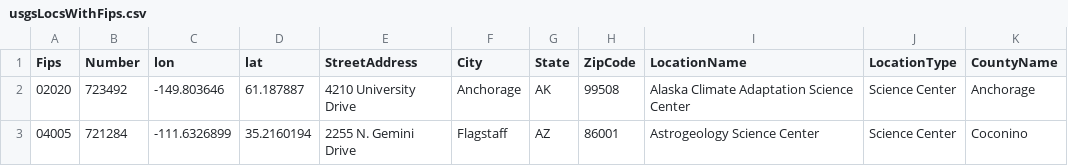
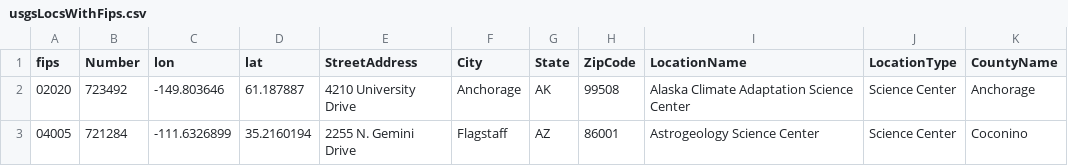
Before and after one commit to urbanows/TerriaMapConfigs, a CSV file: usgsLocsWithFips.csv, drawn as a sheet; only a part is shown.

Commit message:
Update usgsLocsWithFips.csv

```diff
--- a/usgsLocsWithFips.csv
+++ b/usgsLocsWithFips.csv
@@ -1,2 +1,2 @@
-Fips,Number,lon,lat,StreetAddress,City,State,ZipCode,LocationName,LocationType,CountyName
+fips,Number,lon,lat,StreetAddress,City,State,ZipCode,LocationName,LocationType,CountyName
 02020,723492,-149.803646,61.187887,4210 University Drive,Anchorage,AK,99508,Alaska Climate Adaptation Science Center,Science Center,Anchorage
```
